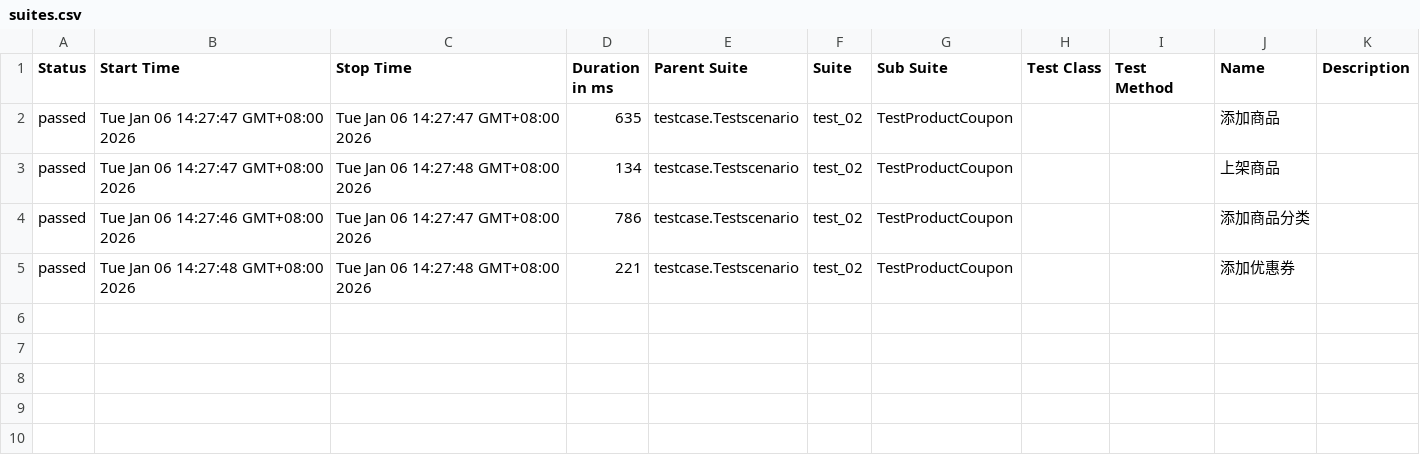
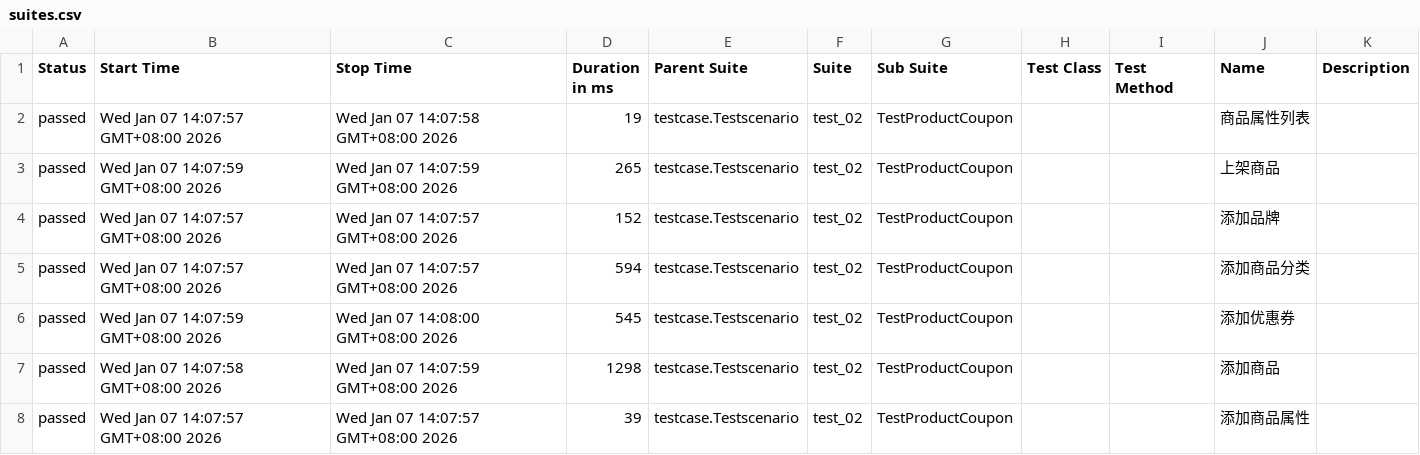
Before and after one commit to liran870098425/HX, a CSV file: report/html/data/suites.csv, drawn as a sheet.

```diff
--- a/report/html/data/suites.csv
+++ b/report/html/data/suites.csv
@@ -1,5 +1,8 @@
 "Status","Start Time","Stop Time","Duration in ms","Parent Suite","Suite","Sub Suite","Test Class","Test Method","Name","Description"
-"passed","Tue Jan 06 14:27:47 GMT+08:00 2026","Tue Jan 06 14:27:47 GMT+08:00 2026","635","testcase.Testscenario","test_02","TestProductCoupon","","","添加商品",""
-"passed","Tue Jan 06 14:27:47 GMT+08:00 2026","Tue Jan 06 14:27:48 GMT+08:00 2026","134","testcase.Testscenario","test_02","TestProductCoupon","","","上架商品",""
-"passed","Tue Jan 06 14:27:46 GMT+08:00 2026","Tue Jan 06 14:27:47 GMT+08:00 2026","786","testcase.Testscenario","test_02","TestProductCoupon","","","添加商品分类",""
-"passed","Tue Jan 06 14:27:48 GMT+08:00 2026","Tue Jan 06 14:27:48 GMT+08:00 2026","221","testcase.Testscenario","test_02","TestProductCoupon","","","添加优惠券",""
+"passed","Wed Jan 07 14:07:57 GMT+08:00 2026","Wed Jan 07 14:07:58 GMT+08:00 2026","19","testcase.Testscenario","test_02","TestProductCoupon","","","商品属性列表",""
+"passed","Wed Jan 07 14:07:59 GMT+08:00 2026","Wed Jan 07 14:07:59 GMT+08:00 2026","265","testcase.Testscenario","test_02","TestProductCoupon","","","上架商品",""
+"passed","Wed Jan 07 14:07:57 GMT+08:00 2026","Wed Jan 07 14:07:57 GMT+08:00 2026","152","testcase.Testscenario","test_02","TestProductCoupon","","","添加品牌",""
+"passed","Wed Jan 07 14:07:57 GMT+08:00 2026","Wed Jan 07 14:07:57 GMT+08:00 2026","594","testcase.Testscenario","test_02","TestProductCoupon","","","添加商品分类",""
+"passed","Wed Jan 07 14:07:59 GMT+08:00 2026","Wed Jan 07 14:08:00 GMT+08:00 2026","545","testcase.Testscenario","test_02","TestProductCoupon","","","添加优惠券",""
+"passed","Wed Jan 07 14:07:58 GMT+08:00 2026","Wed Jan 07 14:07:59 GMT+08:00 2026","1298","testcase.Testscenario","test_02","TestProductCoupon","","","添加商品",""
+"passed","Wed Jan 07 14:07:57 GMT+08:00 2026","Wed Jan 07 14:07:57 GMT+08:00 2026","39","testcase.Testscenario","test_02","TestProductCoupon","","","添加商品属性",""
```
Also changed, not shown: 57 other files.
